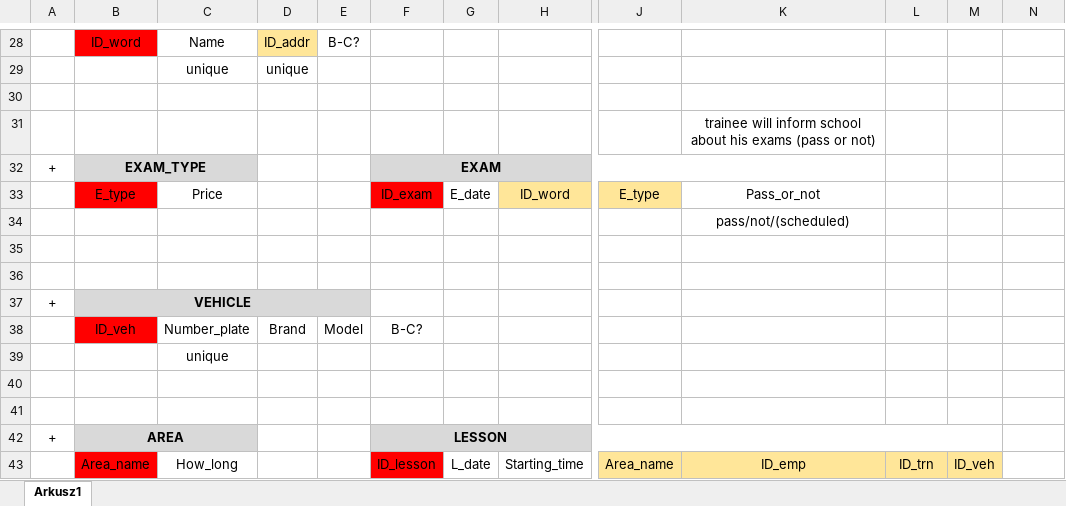
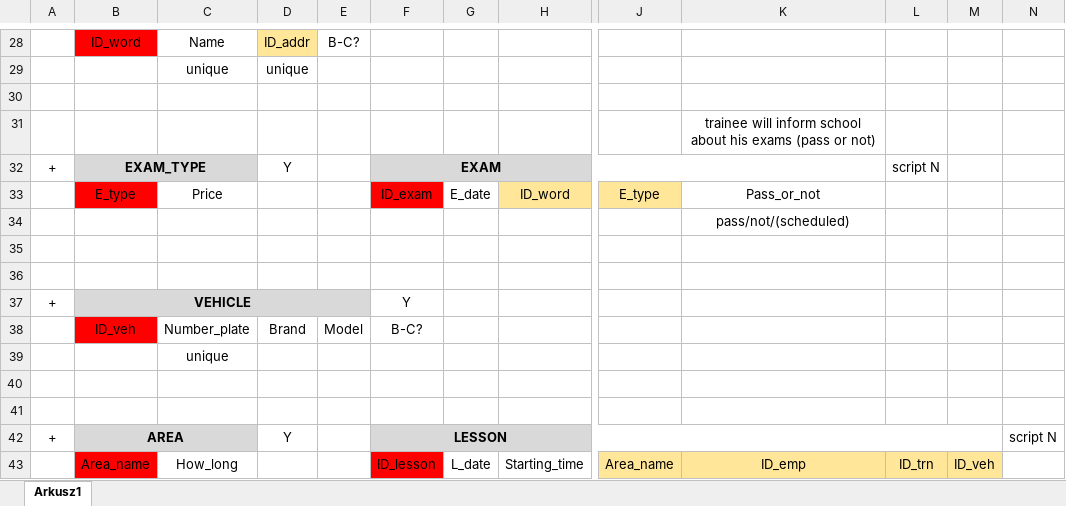
Before and after one commit to PatrycjaKarbownik/Traffic-School, an Excel workbook: first/TrafficSchool.xlsx, sheet Arkusz1, drawn as a sheet; only a part is shown, gaps mark what is left out; values as stored, in another font and other column widths than the file's, no borders; the diff covers the shown part only; the diff names each change by its address in the sheet, - before the commit and + after, or states it on an @@ line.

```diff
--- a/first/TrafficSchool.xlsx (sheet Arkusz1)
+++ b/first/TrafficSchool.xlsx (sheet Arkusz1)
-D32: (empty)
+D32: Y
-L32: (empty)
+L32: script N
-F37: (empty)
+F37: Y
-D42: (empty)
+D42: Y
-N42: (empty)
+N42: script N
```
Also changed, not shown: 1 added row, 1 removed row, 10 edited cells, cell formats and merged cells elsewhere in this sheet, 15 other files.
